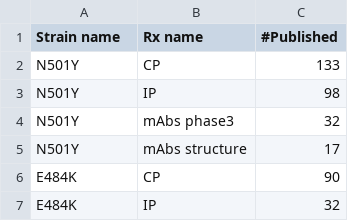
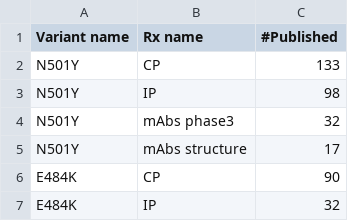
Before and after one commit to hivdb/covid-drdb-reports, a CSV file: susceptibility-data_files/table/TableS3.csv, drawn as a sheet; only a part is shown.

Commit message:
rename strain to variant

```diff
--- a/susceptibility-data_files/table/TableS3.csv
+++ b/susceptibility-data_files/table/TableS3.csv
@@ -1,2 +1,2 @@
-Strain name,Rx name,#Published
+Variant name,Rx name,#Published
 N501Y,CP,133
```
Also changed, not shown: susceptibility-data_files/table/TableS4.csv, susceptibility-data_files/table/TableS5.csv, 24 other files.
